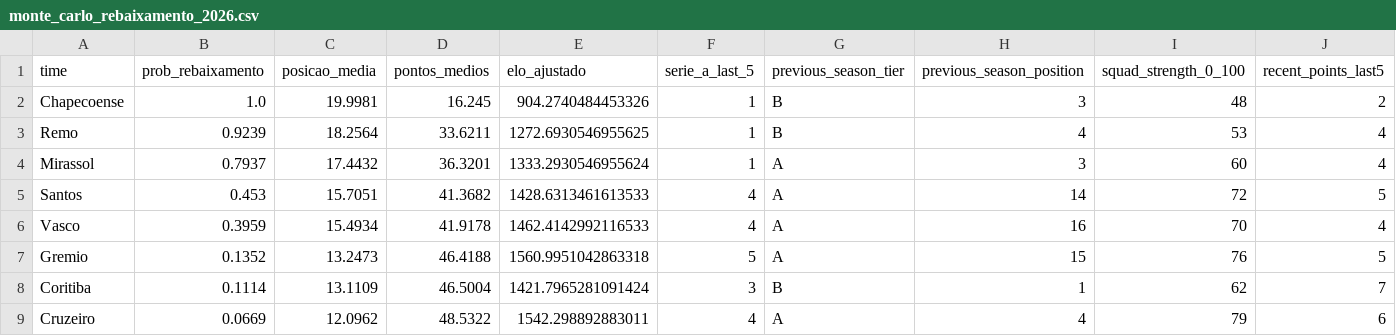
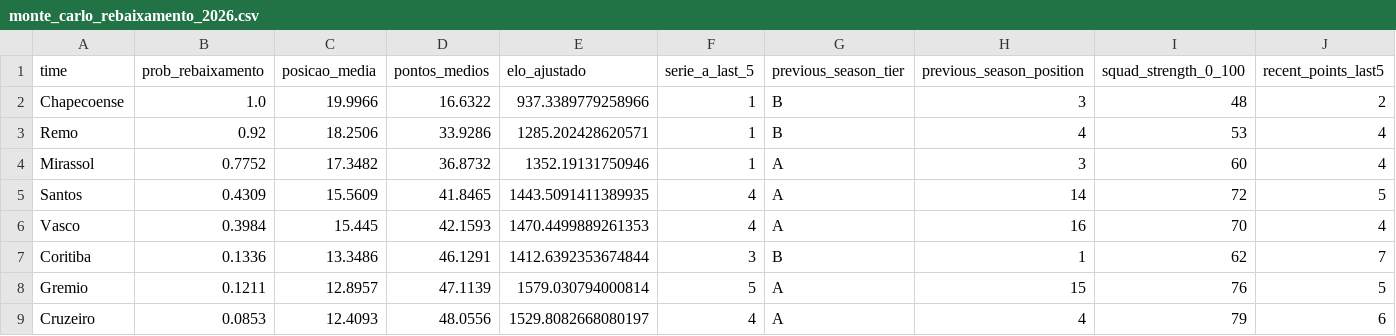
Before and after one commit to Evandrowisky/brasileirao-rebaixamento-2026, a CSV file: output_2026/monte_carlo_rebaixamento_2026.csv, drawn as a sheet; only a part is shown; removed rows and columns are numbered as before the commit, all else as after; rows hold the shown columns only; the diff covers the shown part only; the diff names each change by its address in the sheet, - before the commit and + after, or states it on an @@ line.

```diff
--- a/output_2026/monte_carlo_rebaixamento_2026.csv
+++ b/output_2026/monte_carlo_rebaixamento_2026.csv
-C2 (posicao_media): 19.9981
+C2 (posicao_media): 19.9966
-D2 (pontos_medios): 16.245
+D2 (pontos_medios): 16.6322
-E2 (elo_ajustado): 904.2740484453326
+E2 (elo_ajustado): 937.3389779258966
-B3 (prob_rebaixamento): 0.9239
+B3 (prob_rebaixamento): 0.92
-C3 (posicao_media): 18.2564
+C3 (posicao_media): 18.2506
-D3 (pontos_medios): 33.6211
+D3 (pontos_medios): 33.9286
-E3 (elo_ajustado): 1272.6930546955625
+E3 (elo_ajustado): 1285.202428620571
-B4 (prob_rebaixamento): 0.7937
+B4 (prob_rebaixamento): 0.7752
-C4 (posicao_media): 17.4432
+C4 (posicao_media): 17.3482
-D4 (pontos_medios): 36.3201
+D4 (pontos_medios): 36.8732
-E4 (elo_ajustado): 1333.2930546955624
+E4 (elo_ajustado): 1352.19131750946
-B5 (prob_rebaixamento): 0.453
+B5 (prob_rebaixamento): 0.4309
-C5 (posicao_media): 15.7051
+C5 (posicao_media): 15.5609
-D5 (pontos_medios): 41.3682
+D5 (pontos_medios): 41.8465
-E5 (elo_ajustado): 1428.6313461613533
+E5 (elo_ajustado): 1443.5091411389935
-B6 (prob_rebaixamento): 0.3959
+B6 (prob_rebaixamento): 0.3984
-C6 (posicao_media): 15.4934
+C6 (posicao_media): 15.445
-D6 (pontos_medios): 41.9178
+D6 (pontos_medios): 42.1593
-E6 (elo_ajustado): 1462.4142992116533
+E6 (elo_ajustado): 1470.4499889261353
-row 7: Gremio | 0.1352 | 13.2473 | 46.4188 | 1560.9951042863318 | 5 | A | 15 | 76 | 5
-B7 (prob_rebaixamento): 0.1114
+B7 (prob_rebaixamento): 0.1336
-C7 (posicao_media): 13.1109
+C7 (posicao_media): 13.3486
-D7 (pontos_medios): 46.5004
+D7 (pontos_medios): 46.1291
-E7 (elo_ajustado): 1421.7965281091424
+E7 (elo_ajustado): 1412.6392353674844
+row 8: Gremio | 0.1211 | 12.8957 | 47.1139 | 1579.030794000814 | 5 | A | 15 | 76 | 5
-B9 (prob_rebaixamento): 0.0669
+B9 (prob_rebaixamento): 0.0853
-C9 (posicao_media): 12.0962
+C9 (posicao_media): 12.4093
-D9 (pontos_medios): 48.5322
+D9 (pontos_medios): 48.0556
-E9 (elo_ajustado): 1542.298892883011
+E9 (elo_ajustado): 1529.8082668080197
```
Also changed, not shown: 1 added row, 1 removed row and 40 edited cells elsewhere in this file, output_2026/distribuicao_posicoes_2026.csv, output_2026/tabela_final_media_2026.csv, 6 other files.
